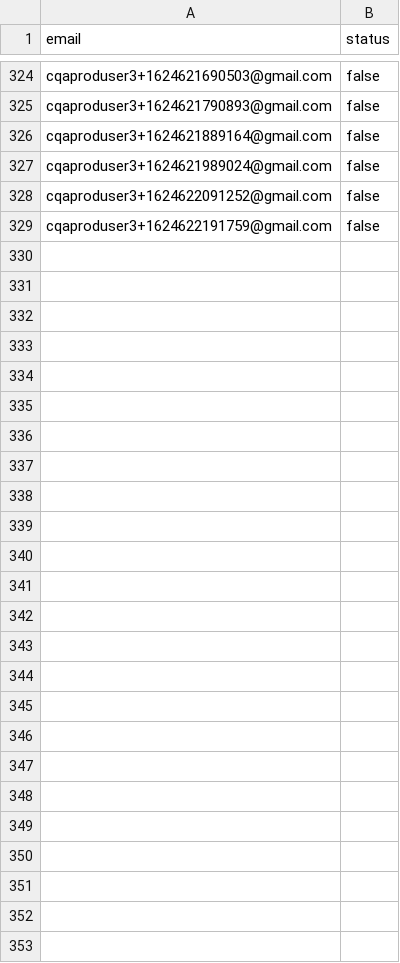
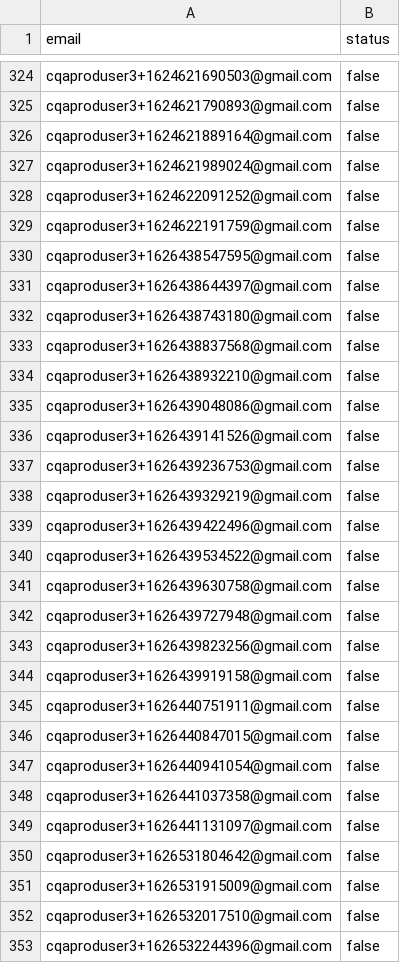
Before and after one commit to cupprod1/IELTSHealthCheck, a CSV file: testdata_prod.csv, drawn as a sheet; only a part is shown, gaps mark what is left out; the diff names each change by its address in the sheet, - before the commit and + after, or states it on an @@ line.

Commit message:
Adding testdata file

```diff
--- a/testdata_prod.csv
+++ b/testdata_prod.csv
+row 330: cqaproduser3+1626438547595@gmail.com | false
+row 331: cqaproduser3+1626438644397@gmail.com | false
+row 332: cqaproduser3+1626438743180@gmail.com | false
+row 333: cqaproduser3+1626438837568@gmail.com | false
+row 334: cqaproduser3+1626438932210@gmail.com | false
+row 335: cqaproduser3+1626439048086@gmail.com | false
+row 336: cqaproduser3+1626439141526@gmail.com | false
+row 337: cqaproduser3+1626439236753@gmail.com | false
+row 338: cqaproduser3+1626439329219@gmail.com | false
+row 339: cqaproduser3+1626439422496@gmail.com | false
+row 340: cqaproduser3+1626439534522@gmail.com | false
+row 341: cqaproduser3+1626439630758@gmail.com | false
+row 342: cqaproduser3+1626439727948@gmail.com | false
+row 343: cqaproduser3+1626439823256@gmail.com | false
+row 344: cqaproduser3+1626439919158@gmail.com | false
+row 345: cqaproduser3+1626440751911@gmail.com | false
+row 346: cqaproduser3+1626440847015@gmail.com | false
+row 347: cqaproduser3+1626440941054@gmail.com | false
+row 348: cqaproduser3+1626441037358@gmail.com | false
+row 349: cqaproduser3+1626441131097@gmail.com | false
+row 350: cqaproduser3+1626531804642@gmail.com | false
+row 351: cqaproduser3+1626531915009@gmail.com | false
+row 352: cqaproduser3+1626532017510@gmail.com | false
+row 353: cqaproduser3+1626532244396@gmail.com | false
```
